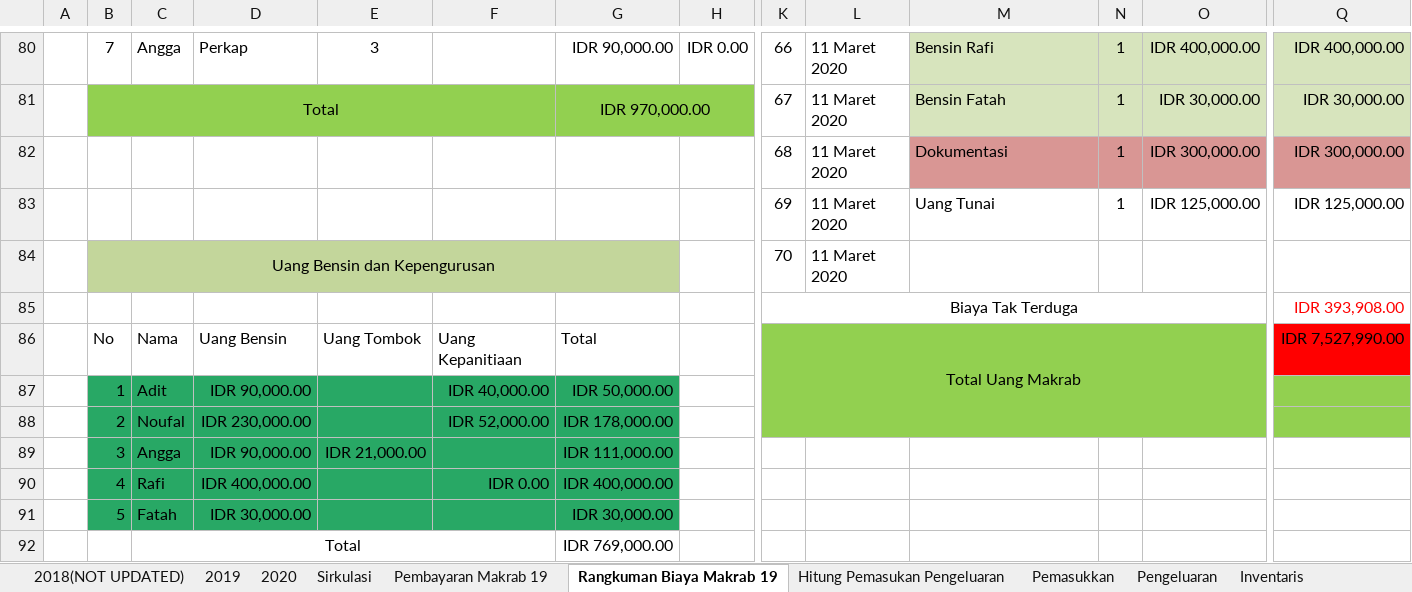
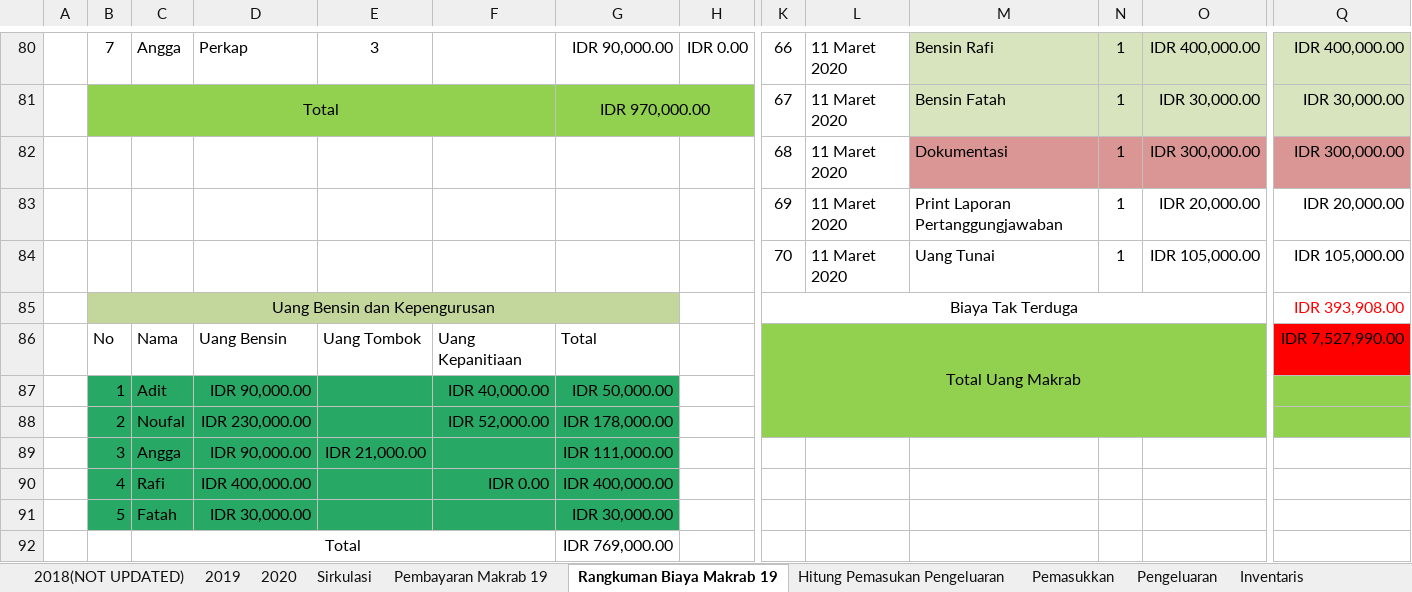
Before and after one commit to GAS08/Arsip-Keuangan-GAS, an Excel workbook: GAS/KAS GAS.xlsx, sheet Rangkuman Biaya Makrab 19, drawn as a sheet; only a part is shown, gaps mark what is left out; values as stored, in another font and other column widths than the file's, no borders; removed rows and columns are numbered as before the commit, all else as after; rows hold the shown columns only; the diff names each change by its address in the sheet, - before the commit and + after, or states it on an @@ line.

Commit message:
Edit Laporan Pertanggung Jawaban

```diff
--- a/GAS/KAS GAS.xlsx (sheet Rangkuman Biaya Makrab 19)
+++ b/GAS/KAS GAS.xlsx (sheet Rangkuman Biaya Makrab 19)
-M83: Uang Tunai
+M83: Print Laporan Pertanggungjawaban
-O83: IDR 125,000.00
+O83: IDR 20,000.00
-Q83: IDR 125,000.00
+Q83: IDR 20,000.00
-row 84:  | Uang Bensin dan Kepengurusan |  |  |  |  |  |  | 70 | 11 Maret 2020
+row 84:  |  |  |  |  |  |  |  | 70 | 11 Maret 2020 | Uang Tunai | 1 | IDR 105,000.00 | IDR 105,000.00
-B85: (empty)
+B85: Uang Bensin dan Kepengurusan
-B85:G85 fill: none
+B85:G85 fill: #C3D69B
+B85:G85 merged
```
Also changed, not shown: 1 other file.
